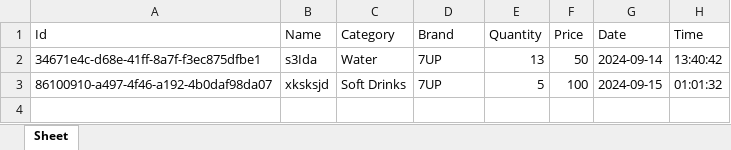
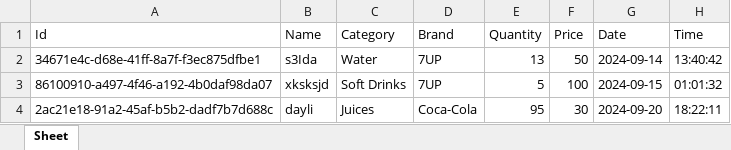
Before and after one commit to HICHAMSEBAA/ShopFlow, an Excel workbook: beverage.xlsx, sheet Sheet, drawn as a sheet; values as stored, in another font and other column widths than the file's, no borders; the diff names each change by its address in the sheet, - before the commit and + after, or states it on an @@ line.

```diff
--- a/beverage.xlsx (sheet Sheet)
+++ b/beverage.xlsx (sheet Sheet)
+row 4: 2ac21e18-91a2-45af-b5b2-dadf7b7d688c | dayli | Juices | Coca-Cola | 95 | 30 | 2024-09-20 | 18:22:11
```
Also changed, not shown: beverage_sales.xlsx, printer.xlsx, 1 other file.
